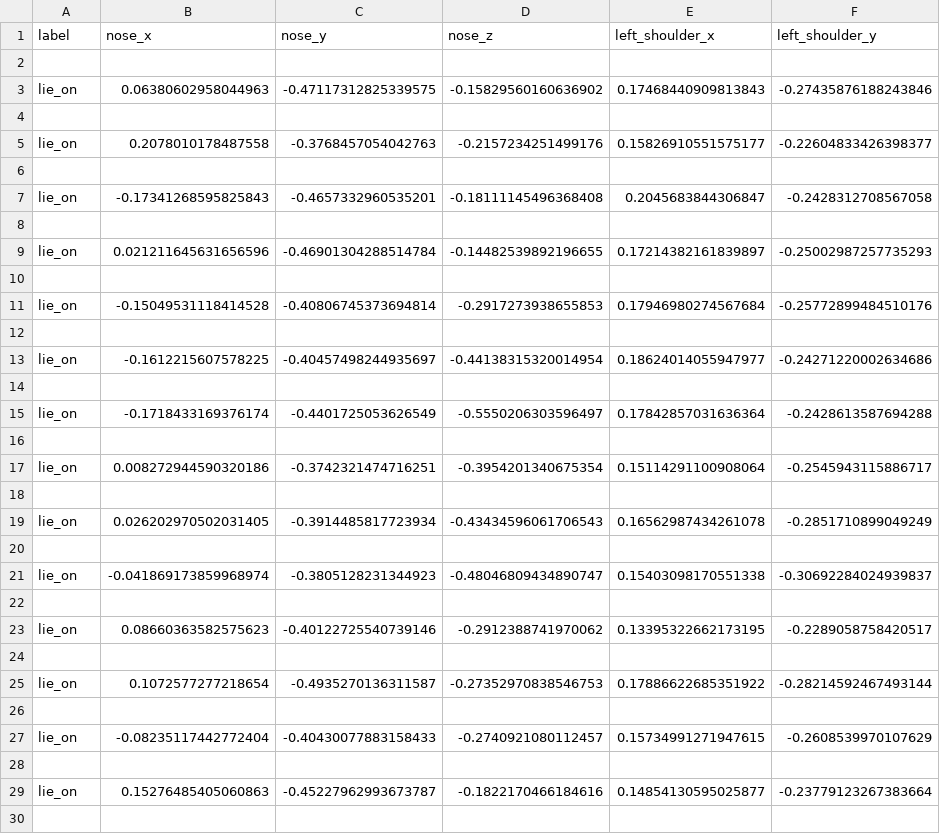
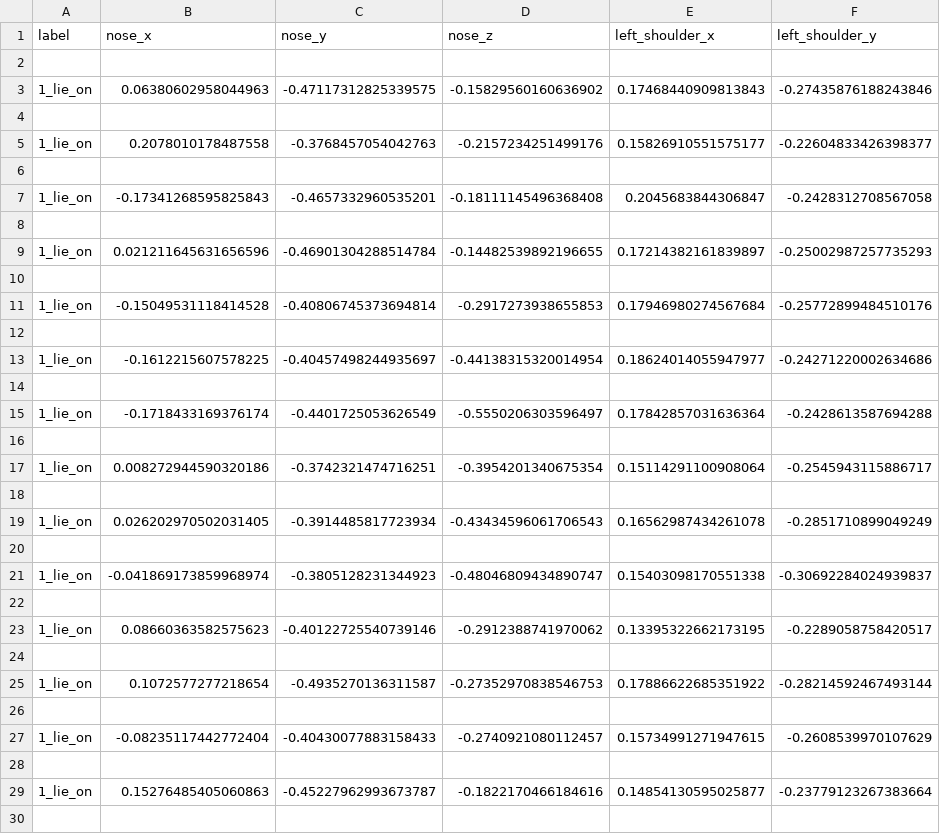
Before and after one commit to tranhuutuan261103/baby-pose-detection, a CSV file: data/processed/data_testing_processed.csv, drawn as a sheet; only a part is shown; the diff covers the shown part only; the diff names each change by its address in the sheet, - before the commit and + after, or states it on an @@ line.

```diff
--- a/data/processed/data_testing_processed.csv
+++ b/data/processed/data_testing_processed.csv
-A3 (label): lie_on
+A3 (label): 1_lie_on
-A5 (label): lie_on
+A5 (label): 1_lie_on
-A7 (label): lie_on
+A7 (label): 1_lie_on
-A9 (label): lie_on
+A9 (label): 1_lie_on
-A11 (label): lie_on
+A11 (label): 1_lie_on
-A13 (label): lie_on
+A13 (label): 1_lie_on
-A15 (label): lie_on
+A15 (label): 1_lie_on
-A17 (label): lie_on
+A17 (label): 1_lie_on
-A19 (label): lie_on
+A19 (label): 1_lie_on
-A21 (label): lie_on
+A21 (label): 1_lie_on
-A23 (label): lie_on
+A23 (label): 1_lie_on
-A25 (label): lie_on
+A25 (label): 1_lie_on
-A27 (label): lie_on
+A27 (label): 1_lie_on
-A29 (label): lie_on
+A29 (label): 1_lie_on
```
Also changed, not shown: 90 edited cells elsewhere in this file, data/data_full_keypoints_processed.csv, data/processed/data_processed.csv, 10 other files.
